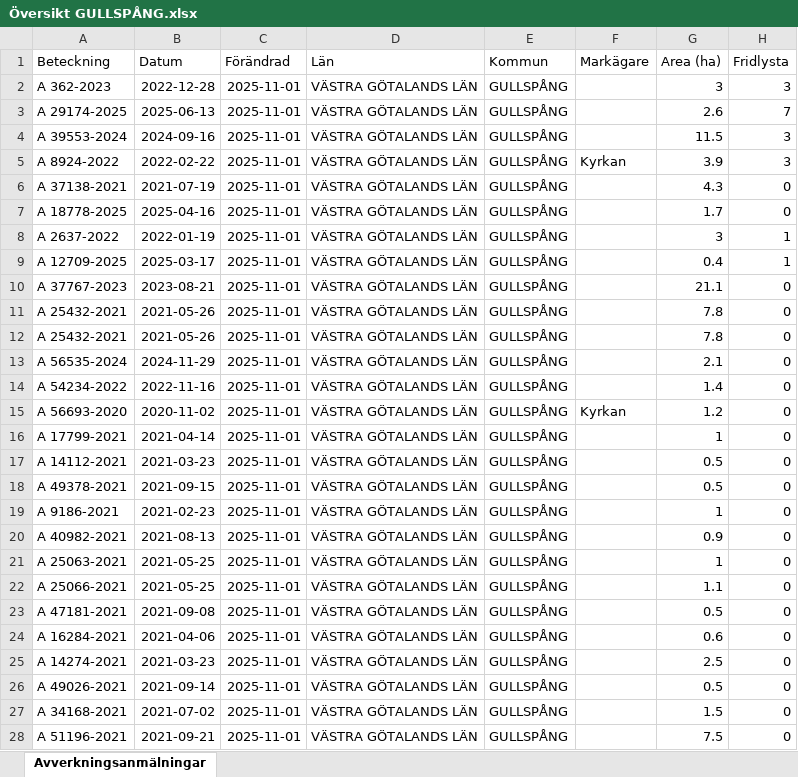
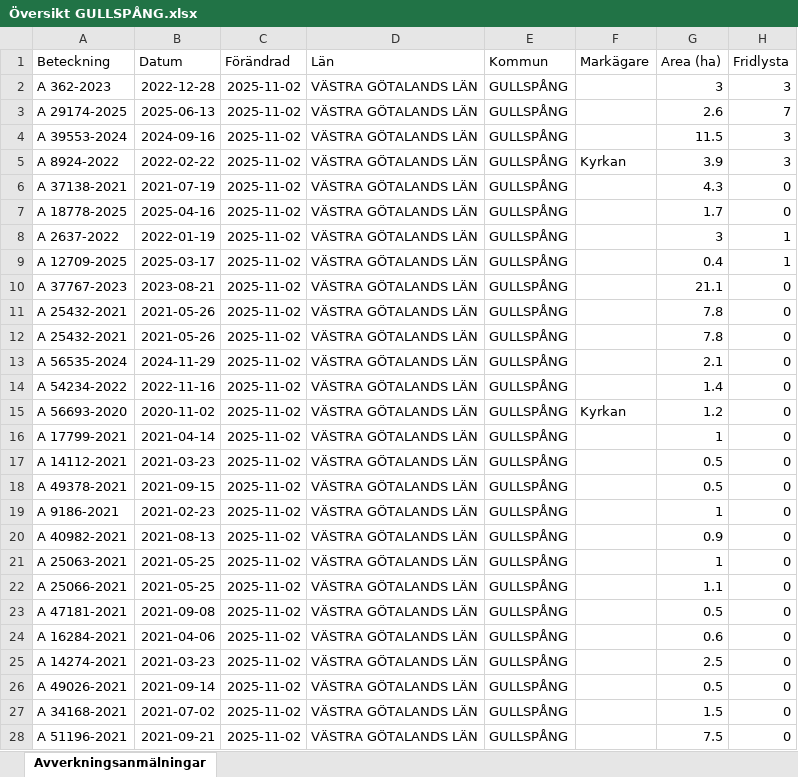
Before and after one commit to klasma/Logging_1447, an Excel workbook: Översikt GULLSPÅNG.xlsx, sheet Avverkningsanmälningar, drawn as a sheet; only a part is shown; values as stored, in another font and other column widths than the file's, no borders; the diff covers the shown part only; the diff names each change by its address in the sheet, - before the commit and + after, or states it on an @@ line.

```diff
--- a/Översikt GULLSPÅNG.xlsx (sheet Avverkningsanmälningar)
+++ b/Översikt GULLSPÅNG.xlsx (sheet Avverkningsanmälningar)
-C2:C28 (Förändrad): 2025-11-01
+C2:C28 (Förändrad): 2025-11-02
```
Also changed, not shown: 249 edited cells elsewhere in this sheet, artfynd/A 25432-2021 artfynd.xlsx, artfynd/A 29174-2025 artfynd.xlsx, 57 other files.
